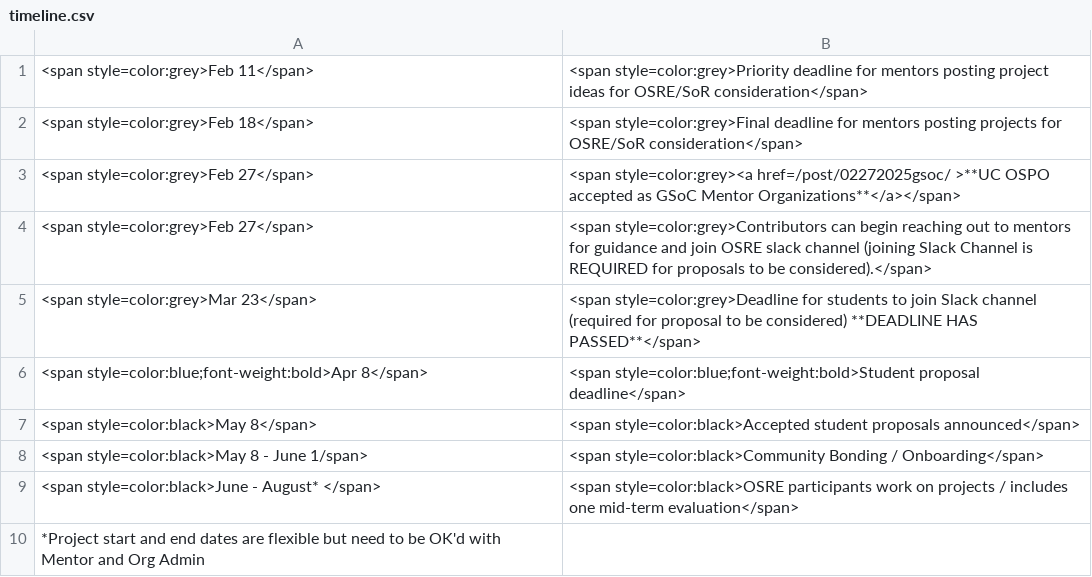
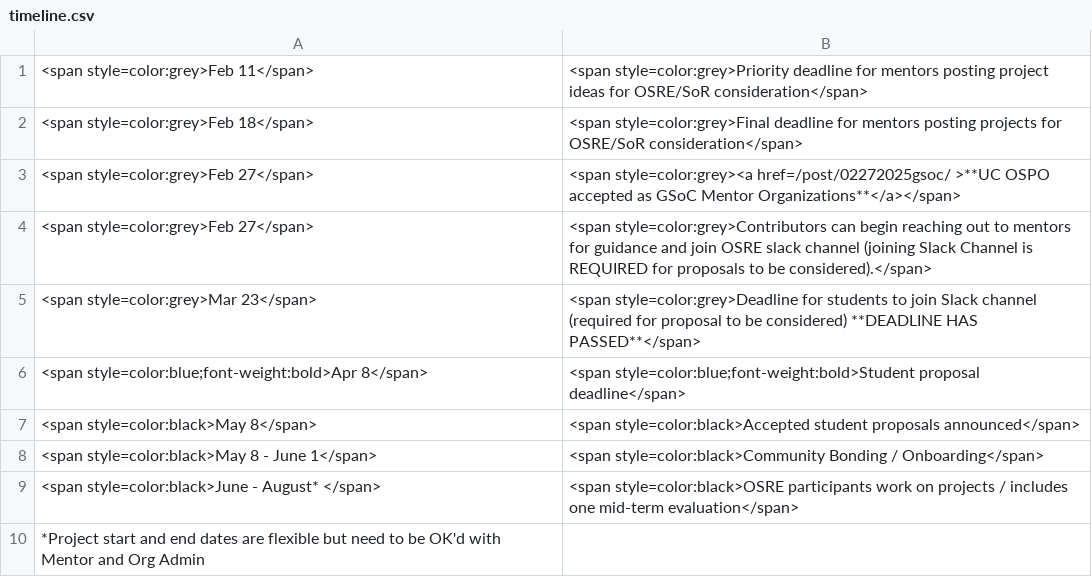
Before and after one commit to ucsc-ospo/ucsc-ospo.github.io, a CSV file: content/osre25/timeline.csv, drawn as a sheet.

Commit message:
fix typo

```diff
--- a/content/osre25/timeline.csv
+++ b/content/osre25/timeline.csv
@@ -7,3 +7,3 @@
 <span style=color:black>May 8</span>,<span style=color:black>Accepted student proposals announced</span>
-<span style=color:black>May 8 - June 1/span>,<span style=color:black>Community Bonding / Onboarding</span>
+<span style=color:black>May 8 - June 1</span>,<span style=color:black>Community Bonding / Onboarding</span>
 <span style=color:black>June - August* </span>,<span style=color:black>OSRE participants work on projects / includes one mid-term evaluation</span>
```
